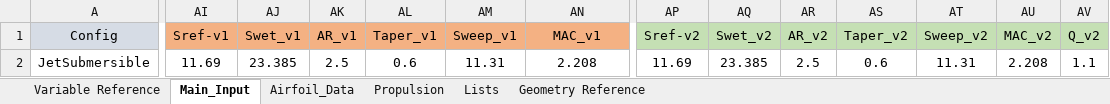
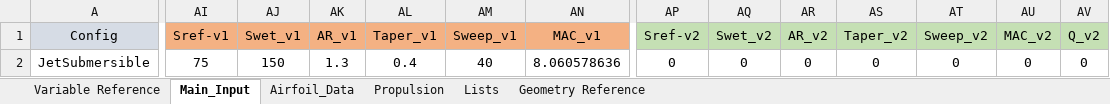
Before and after one commit to DanielGruenCU/ASEN_Aircraft_Design, an Excel workbook: MAIN/Input Excel Sheets/Design Configurations/ASEN4138_Config_Jet.xlsx, sheet Main_Input, drawn as a sheet; only a part is shown, gaps mark what is left out; values as stored, in another font and other column widths than the file's, no borders; the diff names each change by its address in the sheet, - before the commit and + after, or states it on an @@ line.

```diff
--- a/MAIN/Input Excel Sheets/Design Configurations/ASEN4138_Config_Jet.xlsx (sheet Main_Input)
+++ b/MAIN/Input Excel Sheets/Design Configurations/ASEN4138_Config_Jet.xlsx (sheet Main_Input)
-AI2 (Sref-v1): 11.69
+AI2 (Sref-v1): 75
-AJ2 (Swet_v1): 23.385
+AJ2 (Swet_v1): 150
-AK2 (AR_v1): 2.5
+AK2 (AR_v1): 1.3
-AL2 (Taper_v1): 0.6
+AL2 (Taper_v1): 0.4
-AM2 (Sweep_v1): 11.31
+AM2 (Sweep_v1): 40
-AN2 (MAC_v1): 2.208
+AN2 (MAC_v1): 8.060578636
-AP2 (Sref-v2): 11.69
+AP2 (Sref-v2): 0
-AQ2 (Swet_v2): 23.385
+AQ2 (Swet_v2): 0
-AR2 (AR_v2): 2.5
+AR2 (AR_v2): 0
-AS2 (Taper_v2): 0.6
+AS2 (Taper_v2): 0
-AT2 (Sweep_v2): 11.31
+AT2 (Sweep_v2): 0
-AU2 (MAC_v2): 2.208
+AU2 (MAC_v2): 0
-AV2 (Q_v2): 1.1
+AV2 (Q_v2): 0
```
Also changed, not shown: sheet Propulsion, sheet Airfoil_Data, MAIN/Input Excel Sheets/Mission Profiles/Mission_Profile_Jet.xlsx, 3 other files.
